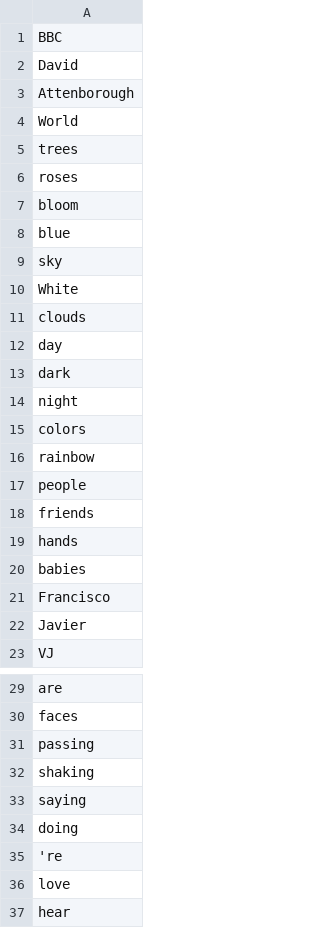
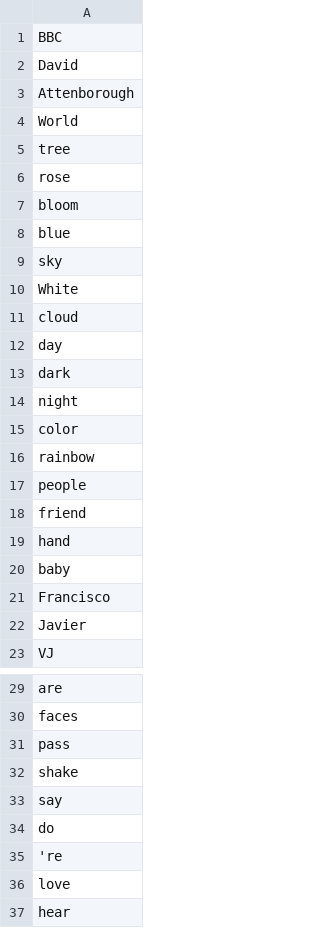
Before and after one commit to surajpaib/YoutubeforDeaf, a CSV file: Python Code/wordlist1.csv, drawn as a sheet; only a part is shown, gaps mark what is left out.

```diff
--- a/Python Code/wordlist1.csv
+++ b/Python Code/wordlist1.csv
@@ -4,4 +4,4 @@ Attenborough
 World
-trees
-roses
+tree
+rose
 bloom
@@ -10,3 +10,3 @@ sky
 White
-clouds
+cloud
 day
@@ -14,8 +14,8 @@ dark
 night
-colors
+color
 rainbow
 people
-friends
-hands
-babies
+friend
+hand
+baby
 Francisco
@@ -30,6 +30,6 @@ are
 faces
-passing
-shaking
-saying
-doing
+pass
+shake
+say
+do
 're
```
Also changed, not shown: 2 other files.
